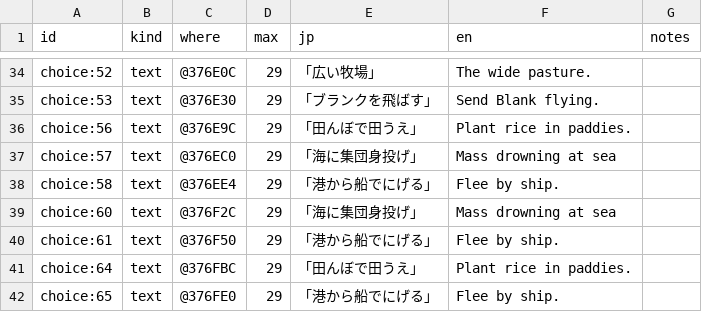
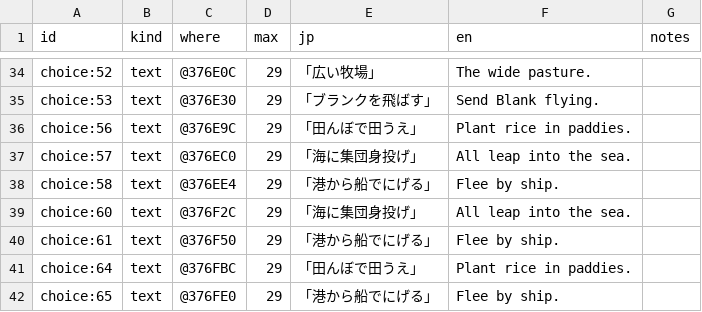
Before and after one commit to minhnhattonthat/toyrobo-force-en, a TSV file: script/choices.tsv, drawn as a sheet; only a part is shown, gaps mark what is left out.

```diff
--- a/script/choices.tsv
+++ b/script/choices.tsv
@@ -36,5 +36,5 @@ choice:53	text	@376E30	29	「ブランクを飛ばす」	"Send Blank flying."
 choice:56	text	@376E9C	29	「田んぼで田うえ」	"Plant rice in paddies."	
-choice:57	text	@376EC0	29	「海に集団身投げ」	"Mass drowning at sea"	
+choice:57	text	@376EC0	29	「海に集団身投げ」	"All leap into the sea."	
 choice:58	text	@376EE4	29	「港から船でにげる」	"Flee by ship."	
-choice:60	text	@376F2C	29	「海に集団身投げ」	"Mass drowning at sea"	
+choice:60	text	@376F2C	29	「海に集団身投げ」	"All leap into the sea."	
 choice:61	text	@376F50	29	「港から船でにげる」	"Flee by ship."	
```
Also changed, not shown: script/dialogue/s02.tsv, script/dialogue/s03.tsv, 11 other files.
